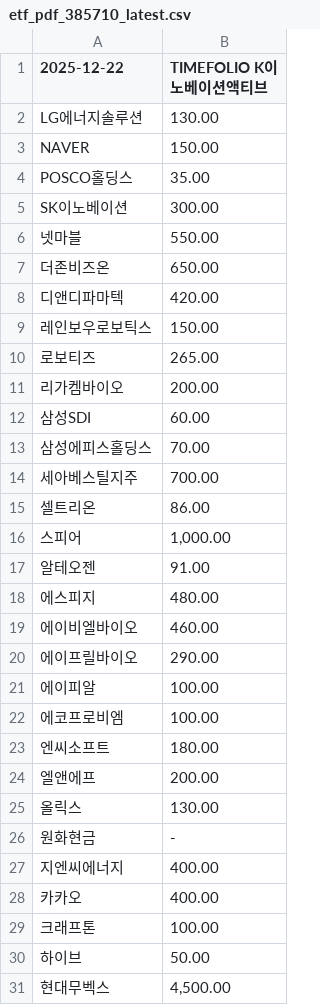
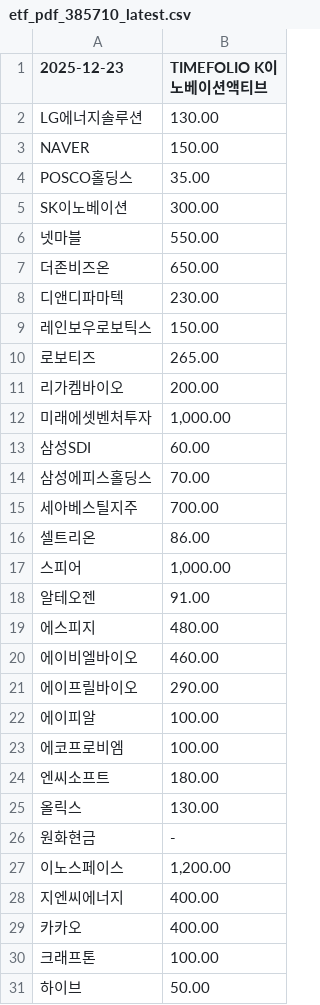
Before and after one commit to gunhoon/etf-timefolio, a CSV file: etf_pdf_385710_latest.csv, drawn as a sheet; only a part is shown; the shorter side is filled out with more unchanged rows.

```diff
--- a/etf_pdf_385710_latest.csv
+++ b/etf_pdf_385710_latest.csv
@@ -1,2 +1,2 @@
-2025-12-22,TIMEFOLIO K이노베이션액티브
+2025-12-23,TIMEFOLIO K이노베이션액티브
 LG에너지솔루션,130.00
@@ -7,3 +7,3 @@ SK이노베이션,300.00
 더존비즈온,650.00
-디앤디파마텍,420.00
+디앤디파마텍,230.00
 레인보우로보틱스,150.00
@@ -11,2 +11,3 @@ SK이노베이션,300.00
 리가켐바이오,200.00
+미래에셋벤처투자,"1,000.00"
 삼성SDI,60.00
@@ -23,5 +24,5 @@ SK이노베이션,300.00
 엔씨소프트,180.00
-엘앤에프,200.00
 올릭스,130.00
 원화현금,-
+이노스페이스,"1,200.00"
 지엔씨에너지,400.00
```
Also changed, not shown: etf_pdf_385720_latest.csv, etf_pdf_404120_latest.csv, 4 other files.
